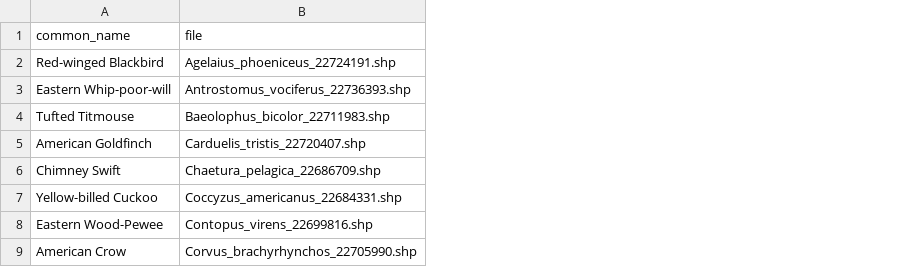
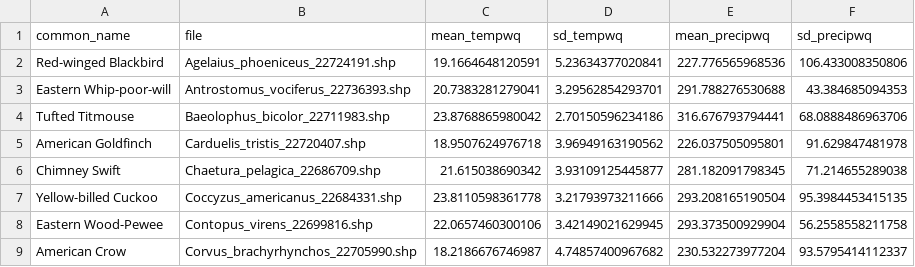
Before and after one commit to hurlbertlab/mbbs-analysis, a CSV file: data/species-traits/species_list_match_range_files.csv, drawn as a sheet; only a part is shown; the diff names each change by its address in the sheet, - before the commit and + after, or states it on an @@ line.

```diff
--- a/data/species-traits/species_list_match_range_files.csv
+++ b/data/species-traits/species_list_match_range_files.csv
+column C (mean_tempwq), rows 2-9: 19.1664648120591 | 20.7383281279041 | 23.8768865980042 | 18.9507624976718 | 21.615038690342 | 23.8110598361778 | 22.0657460300106 | 18.2186676746987
+column D (sd_tempwq), rows 2-9: 5.23634377020841 | 3.29562854293701 | 2.70150596234186 | 3.96949163190562 | 3.93109125445877 | 3.21793973211666 | 3.42149021629945 | 4.74857400967682
+column E (mean_precipwq), rows 2-9: 227.776565968536 | 291.788276530688 | 316.676793794441 | 226.037505095801 | 281.182091798345 | 293.208165190504 | 293.373500929904 | 230.532273977204
+column F (sd_precipwq), rows 2-9: 106.433008350806 | 43.384685094353 | 68.0888486963706 | 91.629847481978 | 71.214655289038 | 95.3984453415135 | 56.2558558211758 | 93.5795414112337
```
Also changed, not shown: 1 other file.
